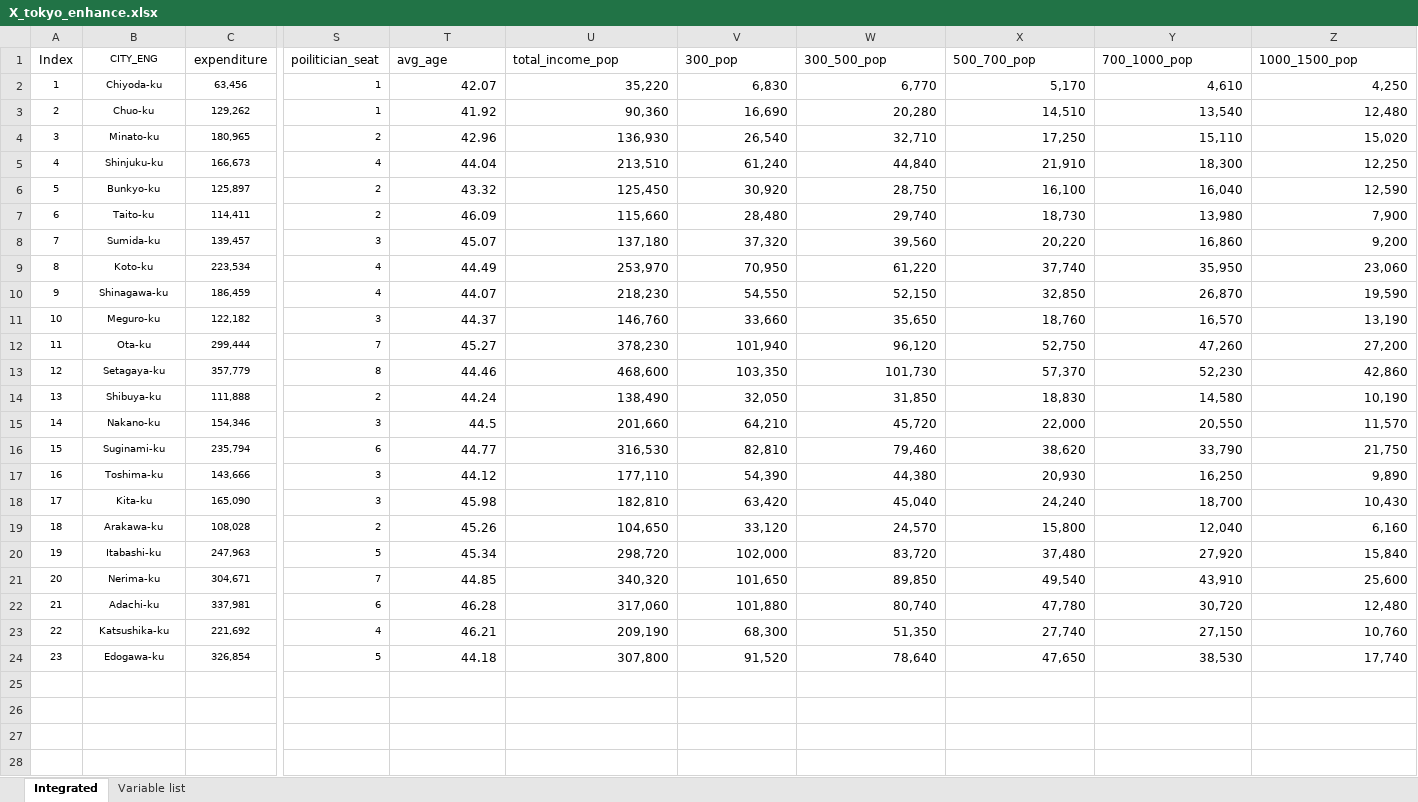
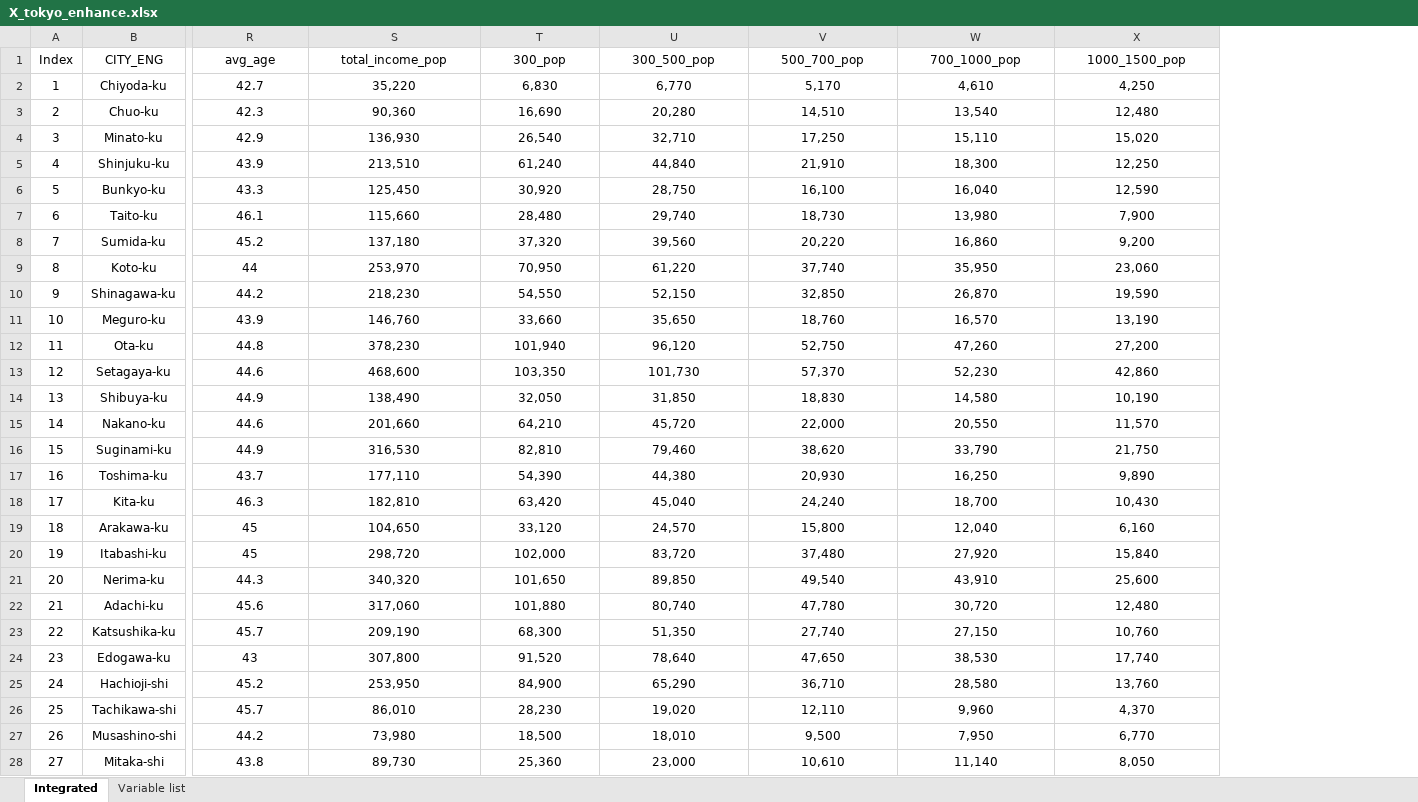
Before and after one commit to yimurayimura/GIS-Final-Project, an Excel workbook: X_tokyo_enhance.xlsx, sheet Integrated, drawn as a sheet; only a part is shown, gaps mark what is left out; values as stored, in another font and other column widths than the file's, no borders; charts and pictures not drawn; removed rows and columns are numbered as before the commit, all else as after; rows hold the shown columns only; the diff covers the shown part only; the diff names each change by its address in the sheet, - before the commit and + after, or states it on an @@ line.

Commit message:
Add files via upload

```diff
--- a/X_tokyo_enhance.xlsx (sheet Integrated)
+++ b/X_tokyo_enhance.xlsx (sheet Integrated)
-column C (expenditure), rows 2-24: 63,456 | 129,262 | 180,965 | 166,673 | 125,897 | 114,411 | 139,457 | 223,534 | 186,459 | 122,182 | 299,444 | 357,779 | 111,888 | 154,346 | 235,794 | 143,666 | 165,090 | 108,028 | 247,963 | 304,671 | 337,981 | 221,692 | 326,854
-column S (poilitician_seat), rows 2-24: 1 | 1 | 2 | 4 | 2 | 2 | 3 | 4 | 4 | 3 | 7 | 8 | 2 | 3 | 6 | 3 | 3 | 2 | 5 | 7 | 6 | 4 | 5
@@ B1 text size: larger @@
-R1:X1 alignment: left
+R1:X1 alignment: center
@@ A2:B24 text size: larger @@
-R2 (avg_age): 42.07
+R2 (avg_age): 42.7
-R2:X24 alignment: right
+R2:X24 alignment: center
-R3 (avg_age): 41.92
+R3 (avg_age): 42.3
-R4 (avg_age): 42.96
+R4 (avg_age): 42.9
-R5 (avg_age): 44.04
+R5 (avg_age): 43.9
-R6 (avg_age): 43.32
+R6 (avg_age): 43.3
-R7 (avg_age): 46.09
+R7 (avg_age): 46.1
-R8 (avg_age): 45.07
+R8 (avg_age): 45.2
-R9 (avg_age): 44.49
+R9 (avg_age): 44
-R10 (avg_age): 44.07
+R10 (avg_age): 44.2
-R11 (avg_age): 44.37
+R11 (avg_age): 43.9
-R12 (avg_age): 45.27
+R12 (avg_age): 44.8
-R13 (avg_age): 44.46
+R13 (avg_age): 44.6
-R14 (avg_age): 44.24
+R14 (avg_age): 44.9
-R15 (avg_age): 44.5
+R15 (avg_age): 44.6
-R16 (avg_age): 44.77
+R16 (avg_age): 44.9
-R17 (avg_age): 44.12
+R17 (avg_age): 43.7
-R18 (avg_age): 45.98
+R18 (avg_age): 46.3
-R19 (avg_age): 45.26
+R19 (avg_age): 45
-R20 (avg_age): 45.34
+R20 (avg_age): 45
-R21 (avg_age): 44.85
+R21 (avg_age): 44.3
-R22 (avg_age): 46.28
+R22 (avg_age): 45.6
-R23 (avg_age): 46.21
+R23 (avg_age): 45.7
-R24 (avg_age): 44.18
+R24 (avg_age): 43
-row 25: (empty)
+row 25: 24 | Hachioji-shi | 45.2 | 253,950 | 84,900 | 65,290 | 36,710 | 28,580 | 13,760
-row 26: (empty)
+row 26: 25 | Tachikawa-shi | 45.7 | 86,010 | 28,230 | 19,020 | 12,110 | 9,960 | 4,370
-row 27: (empty)
+row 27: 26 | Musashino-shi | 44.2 | 73,980 | 18,500 | 18,010 | 9,500 | 7,950 | 6,770
-row 28: (empty)
+row 28: 27 | Mitaka-shi | 43.8 | 89,730 | 25,360 | 23,000 | 10,610 | 11,140 | 8,050
```
Also changed, not shown: 21 added rows, 1 removed row, 25 edited cells and cell formats elsewhere in this sheet, sheet Variable list, charts or pictures.
